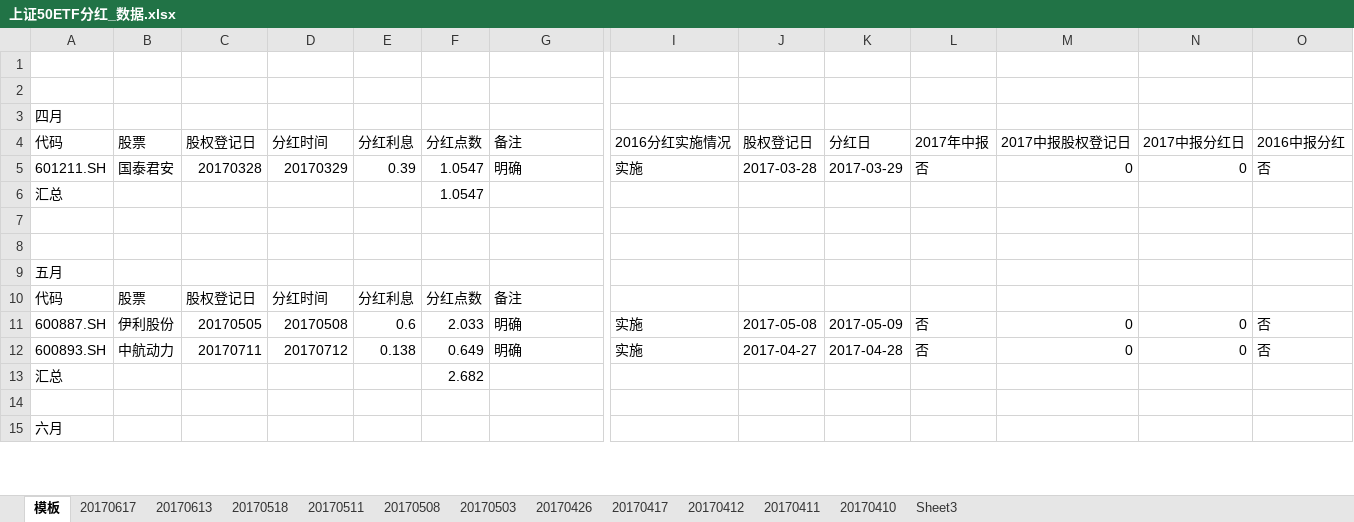
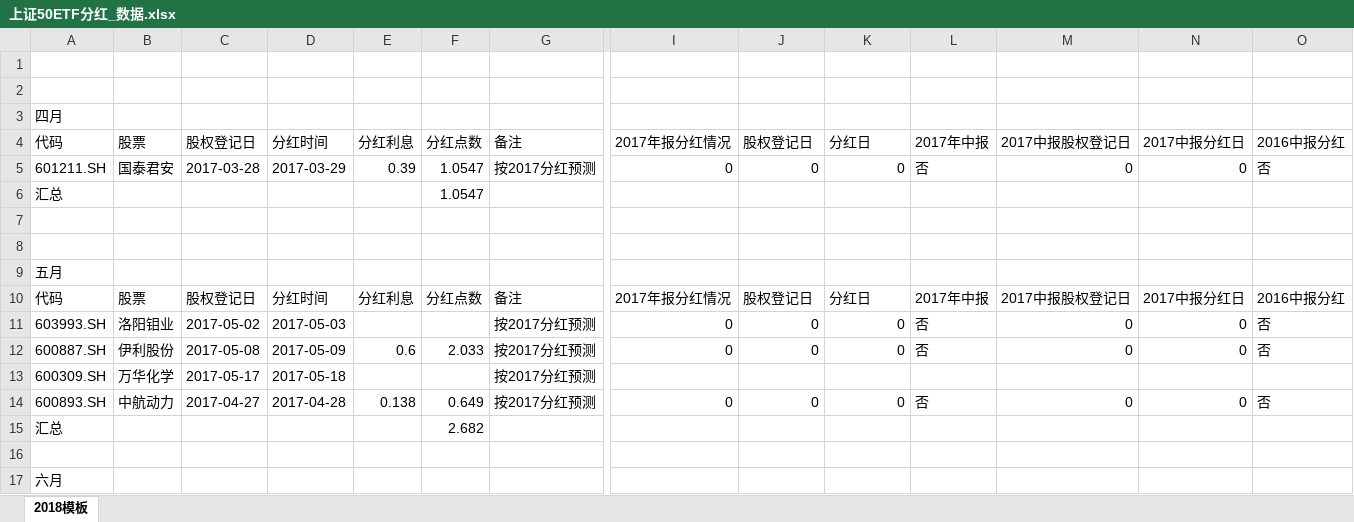
Before and after one commit to PokerDang/OPT-Account, an Excel workbook: 上证50ETF分红_数据.xlsx, sheet 2018模板, drawn as a sheet; only a part is shown, gaps mark what is left out; values as stored, in another font and other column widths than the file's, no cell formats; addresses are those after the commit; rows hold the shown columns only; the diff covers the shown part only; the diff names each change by its address in the sheet, - before the commit and + after, or states it on an @@ line.

```diff
--- a/上证50ETF分红_数据.xlsx (sheet 2018模板)
+++ b/上证50ETF分红_数据.xlsx (sheet 2018模板)
-sheet tab: 模板
+sheet tab: 2018模板
-sheet tab: 20170617
-sheet tab: 20170613
-sheet tab: 20170518
-sheet tab: 20170511
-sheet tab: 20170508
-sheet tab: 20170503
-sheet tab: 20170426
-sheet tab: 20170417
-sheet tab: 20170412
-sheet tab: 20170411
-sheet tab: 20170410
-sheet tab: Sheet3
-I4: 2016分红实施情况
+I4: 2017年报分红情况
-C5 (股权登记日): 20170328
+C5 (股权登记日): 2017-03-28
-D5 (分红时间): 20170329
+D5 (分红时间): 2017-03-29
-G5 (备注): 明确
+G5 (备注): 按2017分红预测
-I5 (2017年报分红情况): 实施
+I5 (2017年报分红情况): 0
-J5 (股权登记日): 2017-03-28
+J5 (股权登记日): 0
-K5 (分红日): 2017-03-29
+K5 (分红日): 0
-I10 (2017年报分红情况): (empty)
+I10 (2017年报分红情况): 2017年报分红情况
-J10 (股权登记日): (empty)
+J10 (股权登记日): 股权登记日
-K10 (分红日): (empty)
+K10 (分红日): 分红日
-L10 (2017年中报): (empty)
+L10 (2017年中报): 2017年中报
-M10 (2017中报股权登记日): (empty)
+M10 (2017中报股权登记日): 2017中报股权登记日
-N10 (2017中报分红日): (empty)
+N10 (2017中报分红日): 2017中报分红日
-O10 (2016中报分红): (empty)
+O10 (2016中报分红): 2016中报分红
+row 11: 603993.SH | 洛阳钼业 | 2017-05-02 | 2017-05-03 |  |  | 按2017分红预测 | 0 | 0 | 0 | 否 | 0 | 0 | 否
-C12 (股权登记日): 20170505
+C12 (股权登记日): 2017-05-08
-D12 (分红时间): 20170508
+D12 (分红时间): 2017-05-09
-G12 (备注): 明确
+G12 (备注): 按2017分红预测
-I12 (2017年报分红情况): 实施
+I12 (2017年报分红情况): 0
-J12 (股权登记日): 2017-05-08
+J12 (股权登记日): 0
-K12 (分红日): 2017-05-09
+K12 (分红日): 0
+row 13: 600309.SH | 万华化学 | 2017-05-17 | 2017-05-18 |  |  | 按2017分红预测
-C14 (股权登记日): 20170711
+C14 (股权登记日): 2017-04-27
-D14 (分红时间): 20170712
+D14 (分红时间): 2017-04-28
-G14 (备注): 明确
+G14 (备注): 按2017分红预测
-I14 (2017年报分红情况): 实施
+I14 (2017年报分红情况): 0
-J14 (股权登记日): 2017-04-27
+J14 (股权登记日): 0
-K14 (分红日): 2017-04-28
+K14 (分红日): 0
```
Also changed, not shown: 5 added rows, 44 removed rows and 280 edited cells elsewhere in this sheet, cell formats, formulas that keep their value.
